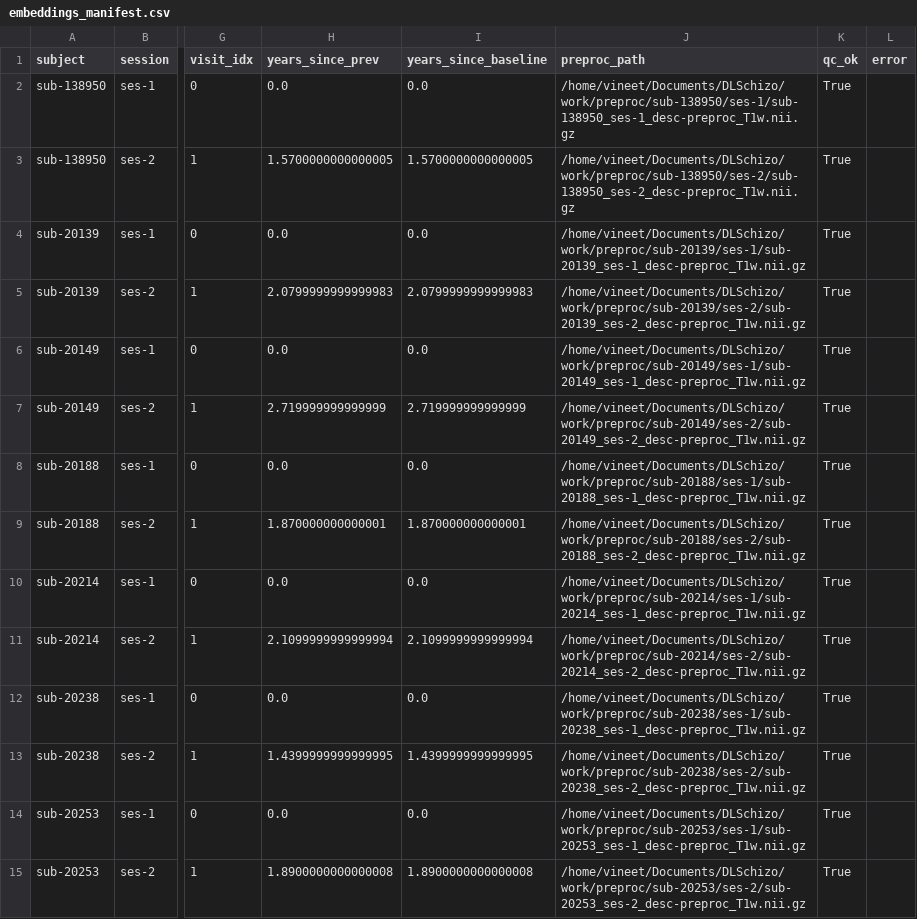
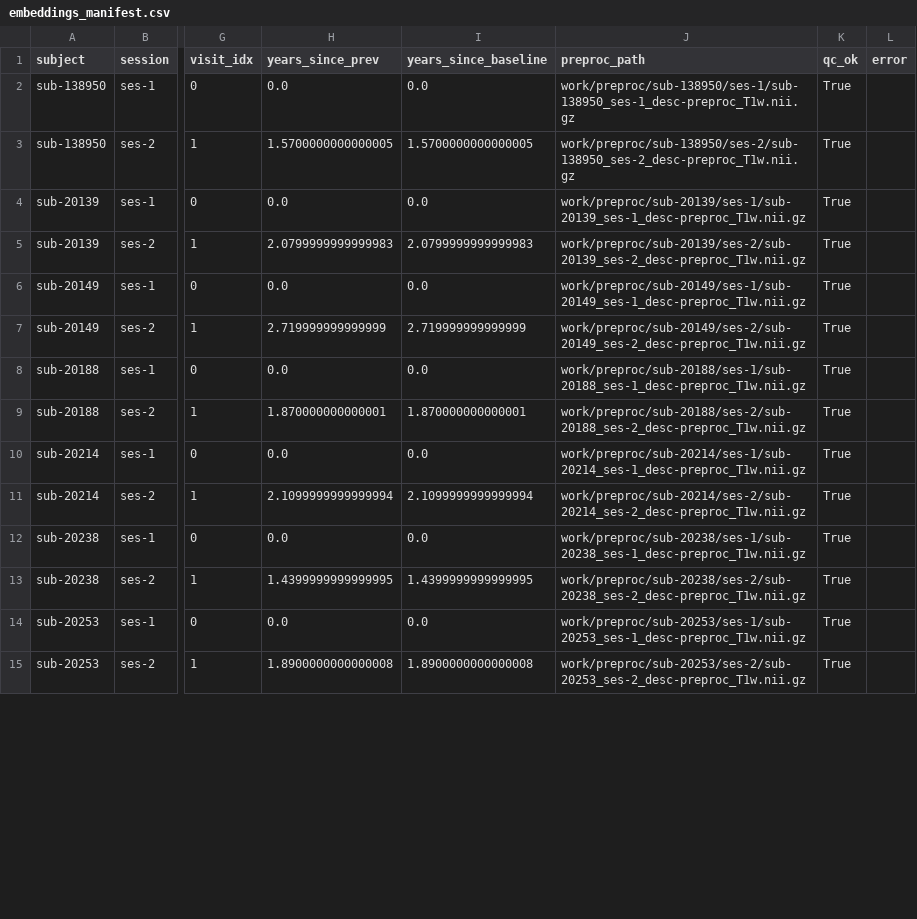
Before and after one commit to saha-anusha/adhd-prediction-transformer, a CSV file: work/embeddings_manifest.csv, drawn as a sheet; only a part is shown, gaps mark what is left out; the diff covers the shown part only; the diff names each change by its address in the sheet, - before the commit and + after, or states it on an @@ line.

Commit message:
cleaned up script and fixed embeddings, some embeddings were null

```diff
--- a/work/embeddings_manifest.csv
+++ b/work/embeddings_manifest.csv
-J2 (preproc_path): /home/vineet/Documents/DLSchizo/work/preproc/sub-138950/ses-1/sub-138950_ses-1_desc-preproc_T1w.nii.gz
+J2 (preproc_path): work/preproc/sub-138950/ses-1/sub-138950_ses-1_desc-preproc_T1w.nii.gz
-J3 (preproc_path): /home/vineet/Documents/DLSchizo/work/preproc/sub-138950/ses-2/sub-138950_ses-2_desc-preproc_T1w.nii.gz
+J3 (preproc_path): work/preproc/sub-138950/ses-2/sub-138950_ses-2_desc-preproc_T1w.nii.gz
-J4 (preproc_path): /home/vineet/Documents/DLSchizo/work/preproc/sub-20139/ses-1/sub-20139_ses-1_desc-preproc_T1w.nii.gz
+J4 (preproc_path): work/preproc/sub-20139/ses-1/sub-20139_ses-1_desc-preproc_T1w.nii.gz
-J5 (preproc_path): /home/vineet/Documents/DLSchizo/work/preproc/sub-20139/ses-2/sub-20139_ses-2_desc-preproc_T1w.nii.gz
+J5 (preproc_path): work/preproc/sub-20139/ses-2/sub-20139_ses-2_desc-preproc_T1w.nii.gz
-J6 (preproc_path): /home/vineet/Documents/DLSchizo/work/preproc/sub-20149/ses-1/sub-20149_ses-1_desc-preproc_T1w.nii.gz
+J6 (preproc_path): work/preproc/sub-20149/ses-1/sub-20149_ses-1_desc-preproc_T1w.nii.gz
-J7 (preproc_path): /home/vineet/Documents/DLSchizo/work/preproc/sub-20149/ses-2/sub-20149_ses-2_desc-preproc_T1w.nii.gz
+J7 (preproc_path): work/preproc/sub-20149/ses-2/sub-20149_ses-2_desc-preproc_T1w.nii.gz
-J8 (preproc_path): /home/vineet/Documents/DLSchizo/work/preproc/sub-20188/ses-1/sub-20188_ses-1_desc-preproc_T1w.nii.gz
+J8 (preproc_path): work/preproc/sub-20188/ses-1/sub-20188_ses-1_desc-preproc_T1w.nii.gz
-J9 (preproc_path): /home/vineet/Documents/DLSchizo/work/preproc/sub-20188/ses-2/sub-20188_ses-2_desc-preproc_T1w.nii.gz
+J9 (preproc_path): work/preproc/sub-20188/ses-2/sub-20188_ses-2_desc-preproc_T1w.nii.gz
-J10 (preproc_path): /home/vineet/Documents/DLSchizo/work/preproc/sub-20214/ses-1/sub-20214_ses-1_desc-preproc_T1w.nii.gz
+J10 (preproc_path): work/preproc/sub-20214/ses-1/sub-20214_ses-1_desc-preproc_T1w.nii.gz
-J11 (preproc_path): /home/vineet/Documents/DLSchizo/work/preproc/sub-20214/ses-2/sub-20214_ses-2_desc-preproc_T1w.nii.gz
+J11 (preproc_path): work/preproc/sub-20214/ses-2/sub-20214_ses-2_desc-preproc_T1w.nii.gz
-J12 (preproc_path): /home/vineet/Documents/DLSchizo/work/preproc/sub-20238/ses-1/sub-20238_ses-1_desc-preproc_T1w.nii.gz
+J12 (preproc_path): work/preproc/sub-20238/ses-1/sub-20238_ses-1_desc-preproc_T1w.nii.gz
-J13 (preproc_path): /home/vineet/Documents/DLSchizo/work/preproc/sub-20238/ses-2/sub-20238_ses-2_desc-preproc_T1w.nii.gz
+J13 (preproc_path): work/preproc/sub-20238/ses-2/sub-20238_ses-2_desc-preproc_T1w.nii.gz
-J14 (preproc_path): /home/vineet/Documents/DLSchizo/work/preproc/sub-20253/ses-1/sub-20253_ses-1_desc-preproc_T1w.nii.gz
+J14 (preproc_path): work/preproc/sub-20253/ses-1/sub-20253_ses-1_desc-preproc_T1w.nii.gz
-J15 (preproc_path): /home/vineet/Documents/DLSchizo/work/preproc/sub-20253/ses-2/sub-20253_ses-2_desc-preproc_T1w.nii.gz
+J15 (preproc_path): work/preproc/sub-20253/ses-2/sub-20253_ses-2_desc-preproc_T1w.nii.gz
```
Also changed, not shown: 112 edited cells elsewhere in this file, 1 other file.
